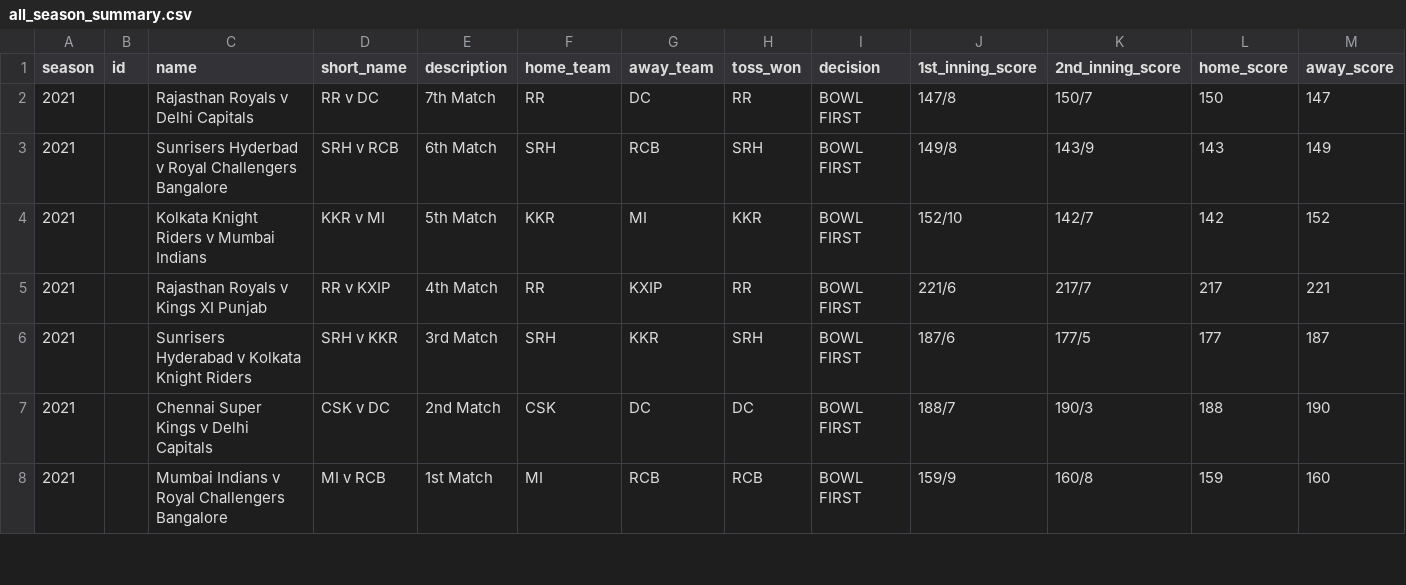
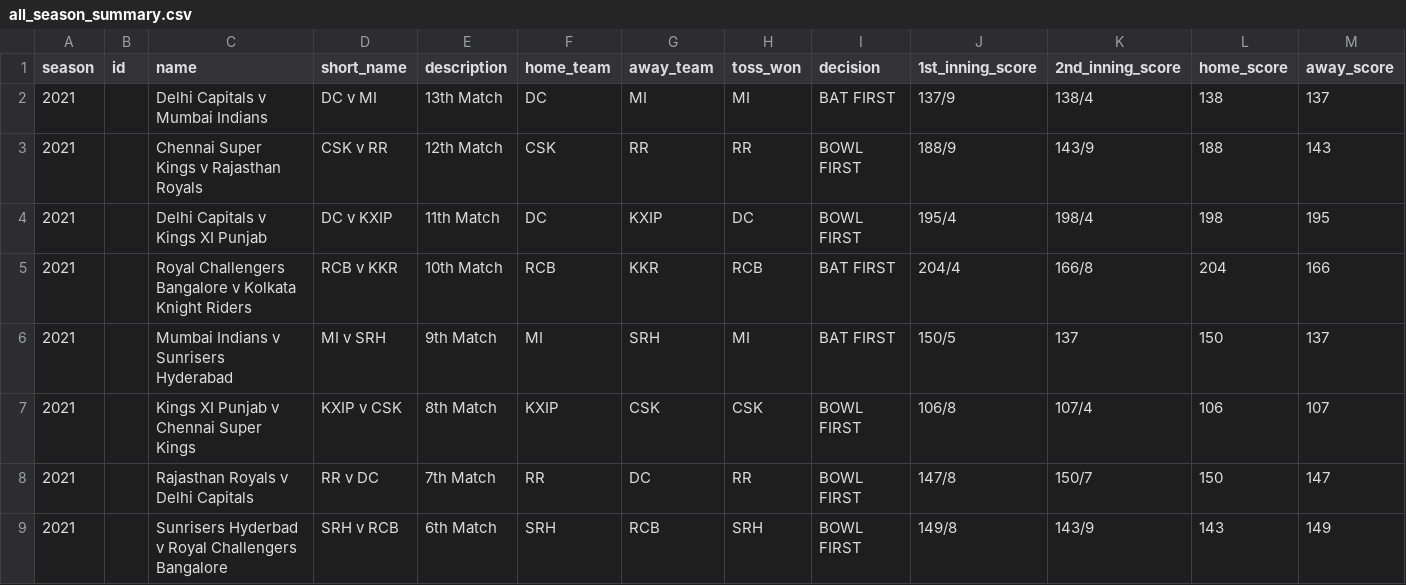
Before and after one commit to virendhanwani/ipl-simulator, a CSV file: all_season_summary.csv, drawn as a sheet; only a part is shown; the shorter side is filled out with more unchanged rows; rows hold the shown columns only; the diff names each change by its address in the sheet, - before the commit and + after, or states it on an @@ line.

Commit message:
updated data, graph color change

```diff
--- a/all_season_summary.csv
+++ b/all_season_summary.csv
+row 2: 2021 |  | Delhi Capitals v Mumbai Indians | DC v MI | 13th Match | DC | MI | MI | BAT FIRST | 137/9 | 138/4 | 138 | 137
+row 3: 2021 |  | Chennai Super Kings v Rajasthan Royals | CSK v RR | 12th Match | CSK | RR | RR | BOWL FIRST | 188/9 | 143/9 | 188 | 143
+row 4: 2021 |  | Delhi Capitals v Kings XI Punjab | DC v KXIP | 11th Match | DC | KXIP | DC | BOWL FIRST | 195/4 | 198/4 | 198 | 195
+row 5: 2021 |  | Royal Challengers Bangalore v Kolkata Knight Riders | RCB v KKR | 10th Match | RCB | KKR | RCB | BAT FIRST | 204/4 | 166/8 | 204 | 166
+row 6: 2021 |  | Mumbai Indians v Sunrisers Hyderabad | MI v SRH | 9th Match | MI | SRH | MI | BAT FIRST | 150/5 | 137 | 150 | 137
+row 7: 2021 |  | Kings XI Punjab v Chennai Super Kings | KXIP v CSK | 8th Match | KXIP | CSK | CSK | BOWL FIRST | 106/8 | 107/4 | 106 | 107
```
Also changed, not shown: 1 other file.
